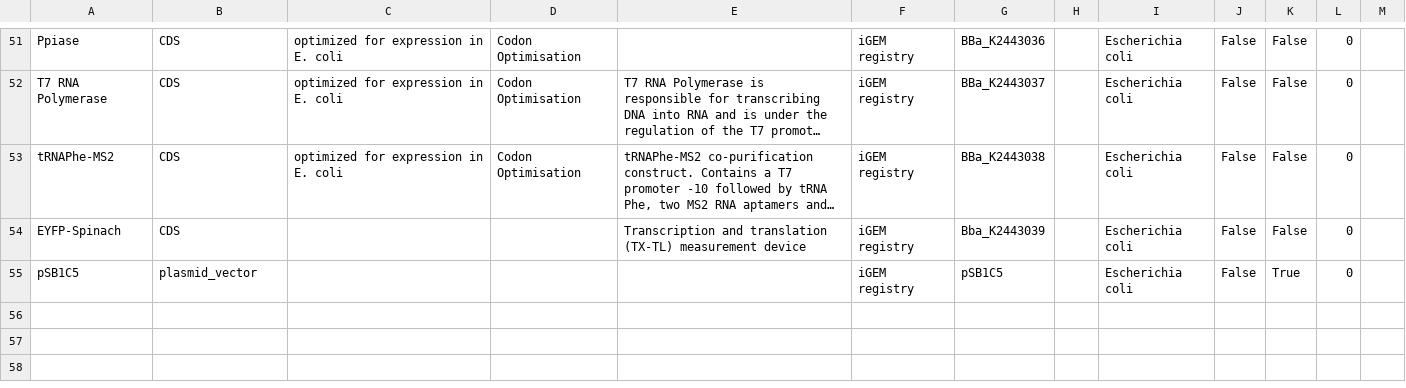
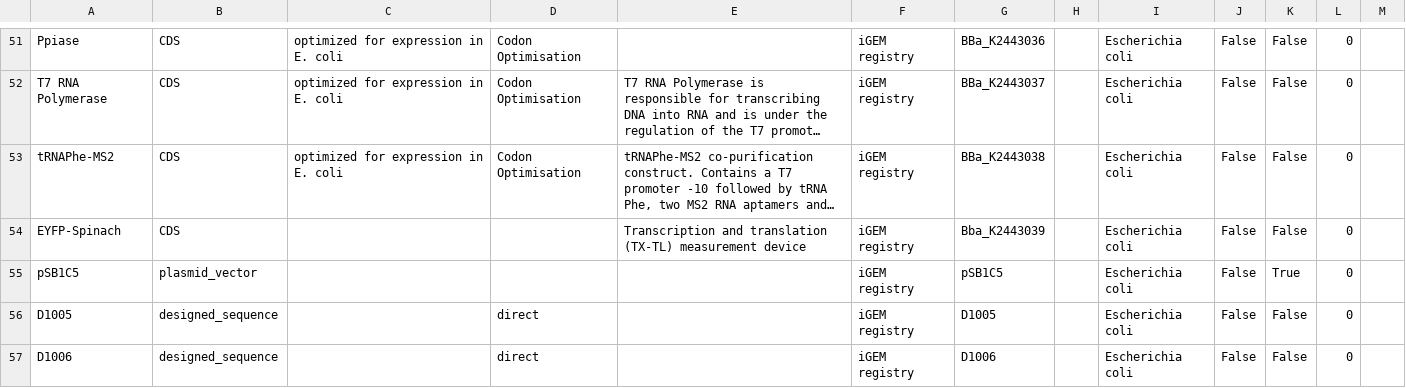
Before and after one commit to iGEM-Engineering/iGEM-distribution, a CSV file: Cell-free Parts/views/Parts and Devices.csv, drawn as a sheet; only a part is shown, gaps mark what is left out; long unchanged cells end in …; the diff names each change by its address in the sheet, - before the commit and + after, or states it on an @@ line.

```diff
--- a/Cell-free Parts/views/Parts and Devices.csv
+++ b/Cell-free Parts/views/Parts and Devices.csv
+row 56: D1005 | designed_sequence |  | direct |  | iGEM registry | D1005 |  | Escherichia coli | False | False | 0
+row 57: D1006 | designed_sequence |  | direct |  | iGEM registry | D1006 |  | Escherichia coli | False | False | 0
```
Also changed, not shown: Cell-free Parts/views/Libraries and Composites.csv, 1 other file.
